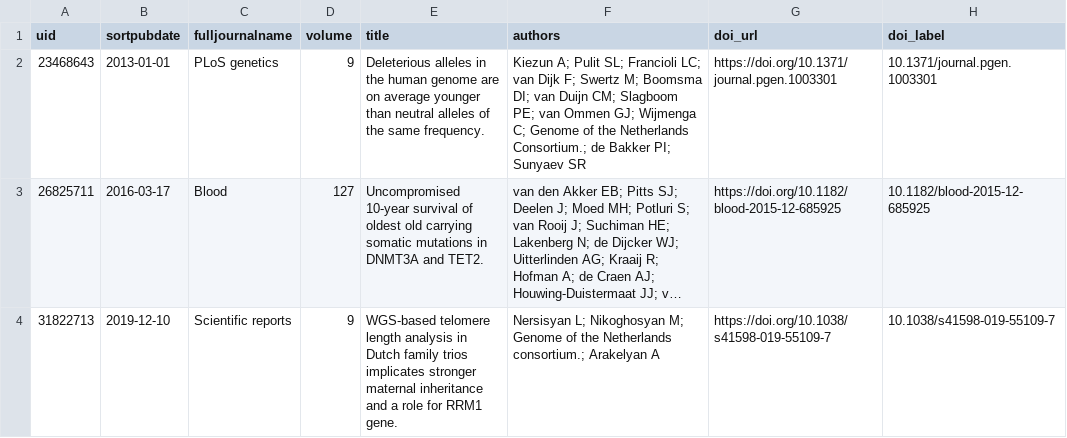
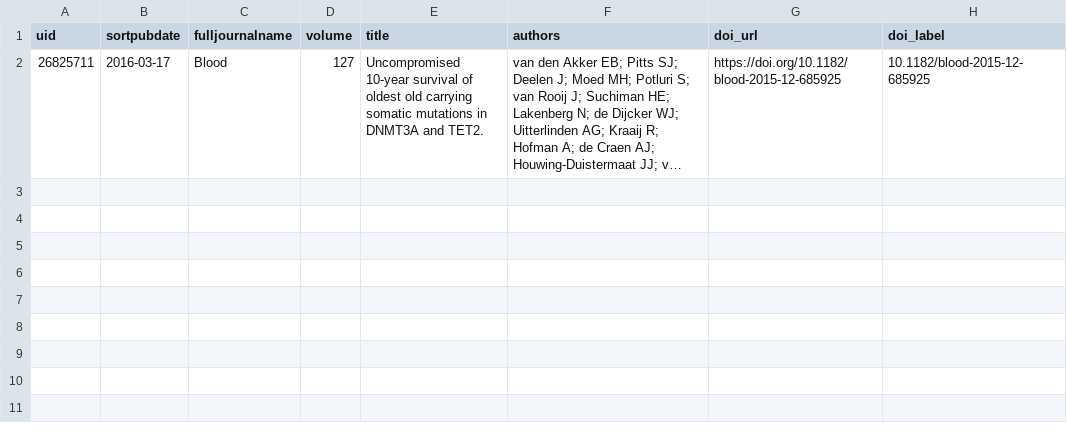
Before and after one commit to molgenis/projects-go-nl, a CSV file: data/publications_records.csv, drawn as a sheet; long unchanged cells end in …; the diff names each change by its address in the sheet, - before the commit and + after, or states it on an @@ line.

```diff
--- a/data/publications_records.csv
+++ b/data/publications_records.csv
-row 2: 23468643 | 2013-01-01 | PLoS genetics | 9 | Deleterious alleles in the human genome are on average younger than neutral alleles of the same frequency. | Kiezun A; Pulit SL; Francioli LC; van Dijk F; Swertz M; Boomsma DI; van Duijn CM; Slagboom PE; van Ommen GJ; Wijmenga C; Genome of the Netherlands Consortium.; de Bakker PI; Sunyaev SR | https://doi.org/10.1371/journal.pgen.1003301 | 10.1371/journal.pgen.1003301
-row 4: 31822713 | 2019-12-10 | Scientific reports | 9 | WGS-based telomere length analysis in Dutch family trios implicates stronger maternal inheritance and a role for RRM1 gene. | Nersisyan L; Nikoghosyan M; Genome of the Netherlands consortium.; Arakelyan A | https://doi.org/10.1038/s41598-019-55109-7 | 10.1038/s41598-019-55109-7
```
